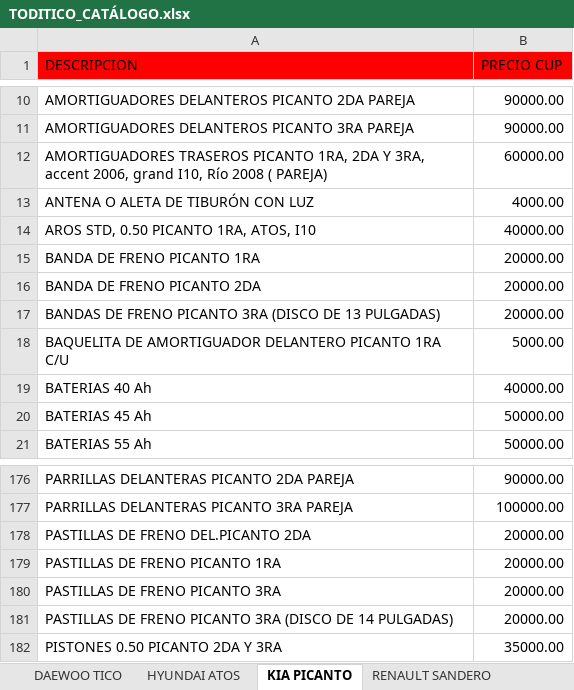
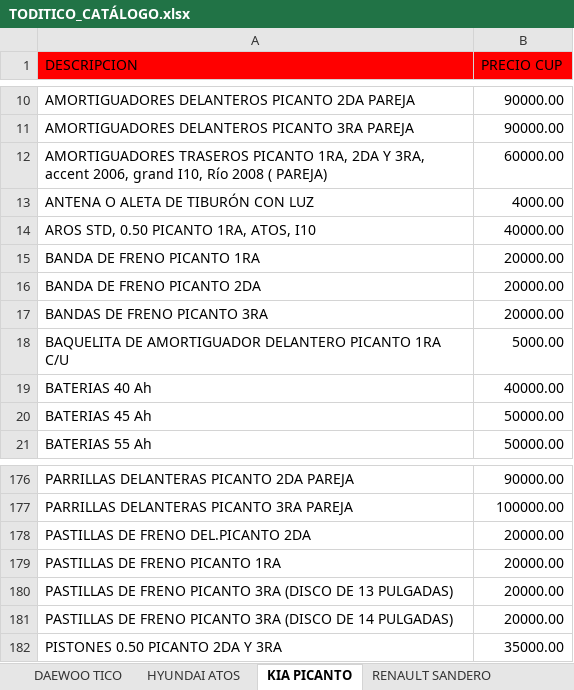
Before and after one commit to info-toditico/info-toditico.github.io, an Excel workbook: clientes/files/TODITICO_CATÁLOGO.xlsx, sheet KIA PICANTO, drawn as a sheet; only a part is shown, gaps mark what is left out; values as stored, in another font and other column widths than the file's, no borders; the diff names each change by its address in the sheet, - before the commit and + after, or states it on an @@ line.

Commit message:
Update documents

```diff
--- a/clientes/files/TODITICO_CATÁLOGO.xlsx (sheet KIA PICANTO)
+++ b/clientes/files/TODITICO_CATÁLOGO.xlsx (sheet KIA PICANTO)
-A17 (DESCRIPCION): BANDAS DE FRENO PICANTO 3RA (DISCO DE 13 PULGADAS)
+A17 (DESCRIPCION): BANDAS DE FRENO PICANTO 3RA
-A180 (DESCRIPCION): PASTILLAS DE FRENO PICANTO 3RA
+A180 (DESCRIPCION): PASTILLAS DE FRENO PICANTO 3RA (DISCO DE 13 PULGADAS)
```
